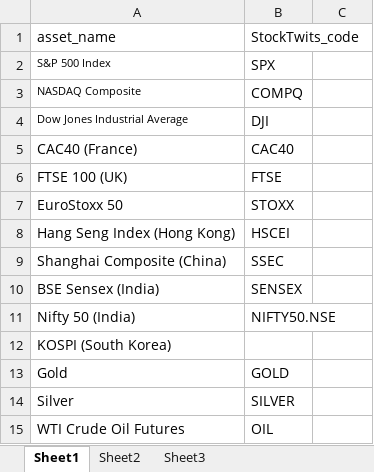
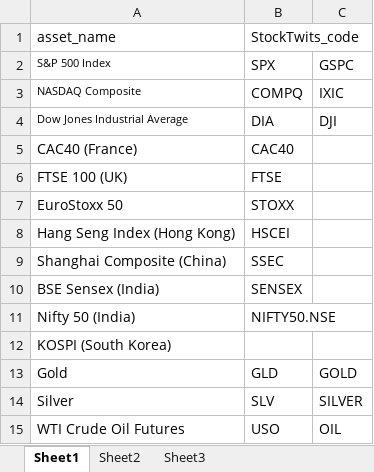
Before and after one commit to SniperWV458/FinNLP7036, an Excel workbook: asset_ticker_list.xlsx, sheet Sheet1, drawn as a sheet; values as stored, in another font and other column widths than the file's, no borders; the diff names each change by its address in the sheet, - before the commit and + after, or states it on an @@ line.

```diff
--- a/asset_ticker_list.xlsx (sheet Sheet1)
+++ b/asset_ticker_list.xlsx (sheet Sheet1)
-C2: (empty)
+C2: GSPC
-C3: (empty)
+C3: IXIC
-B4 (StockTwits_code): DJI
+B4 (StockTwits_code): DIA
-C4: (empty)
+C4: DJI
-B13 (StockTwits_code): GOLD
+B13 (StockTwits_code): GLD
-C13: (empty)
+C13: GOLD
-B14 (StockTwits_code): SILVER
+B14 (StockTwits_code): SLV
-C14: (empty)
+C14: SILVER
-B15 (StockTwits_code): OIL
+B15 (StockTwits_code): USO
-C15: (empty)
+C15: OIL
```
Also changed, not shown: 11 other files.
